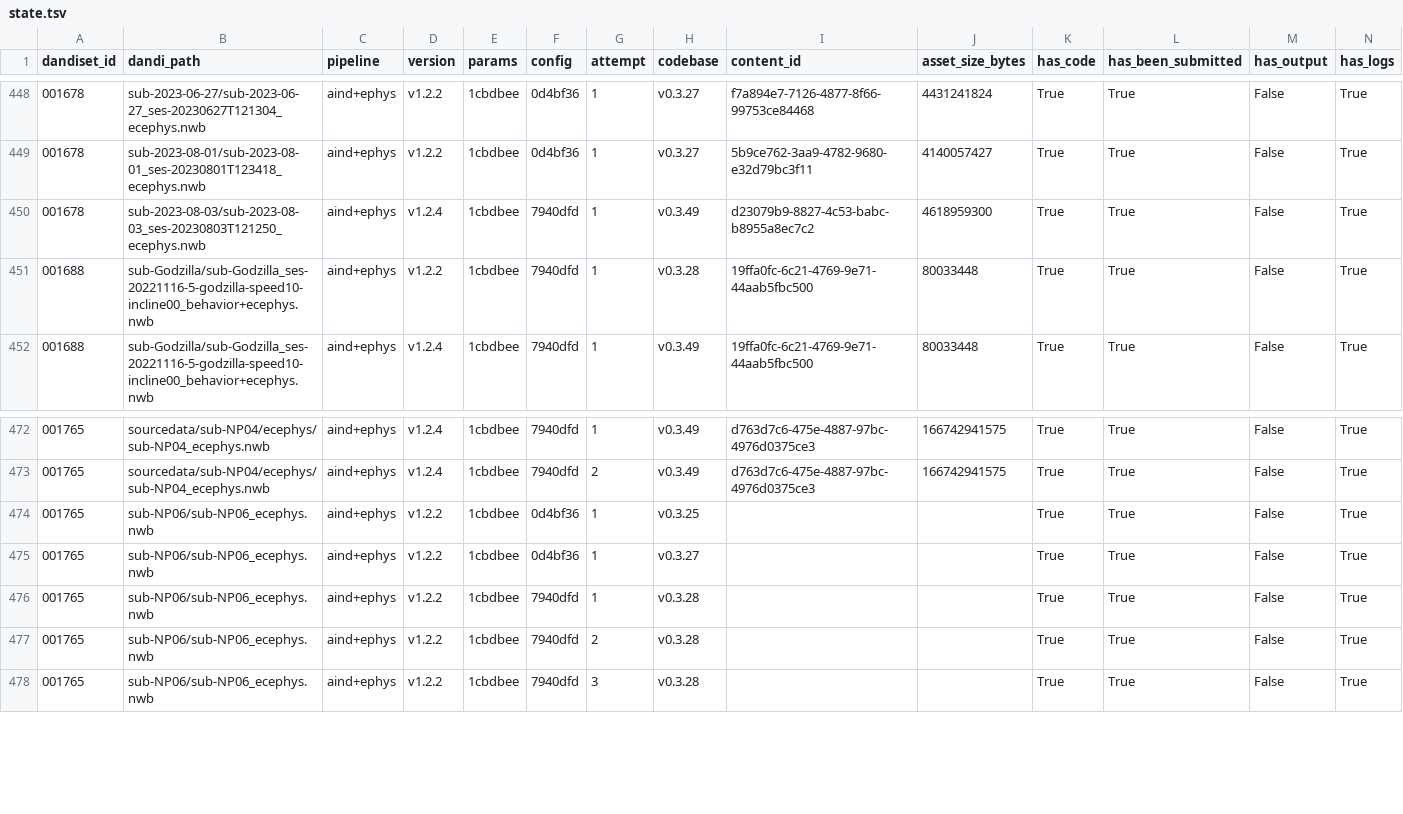
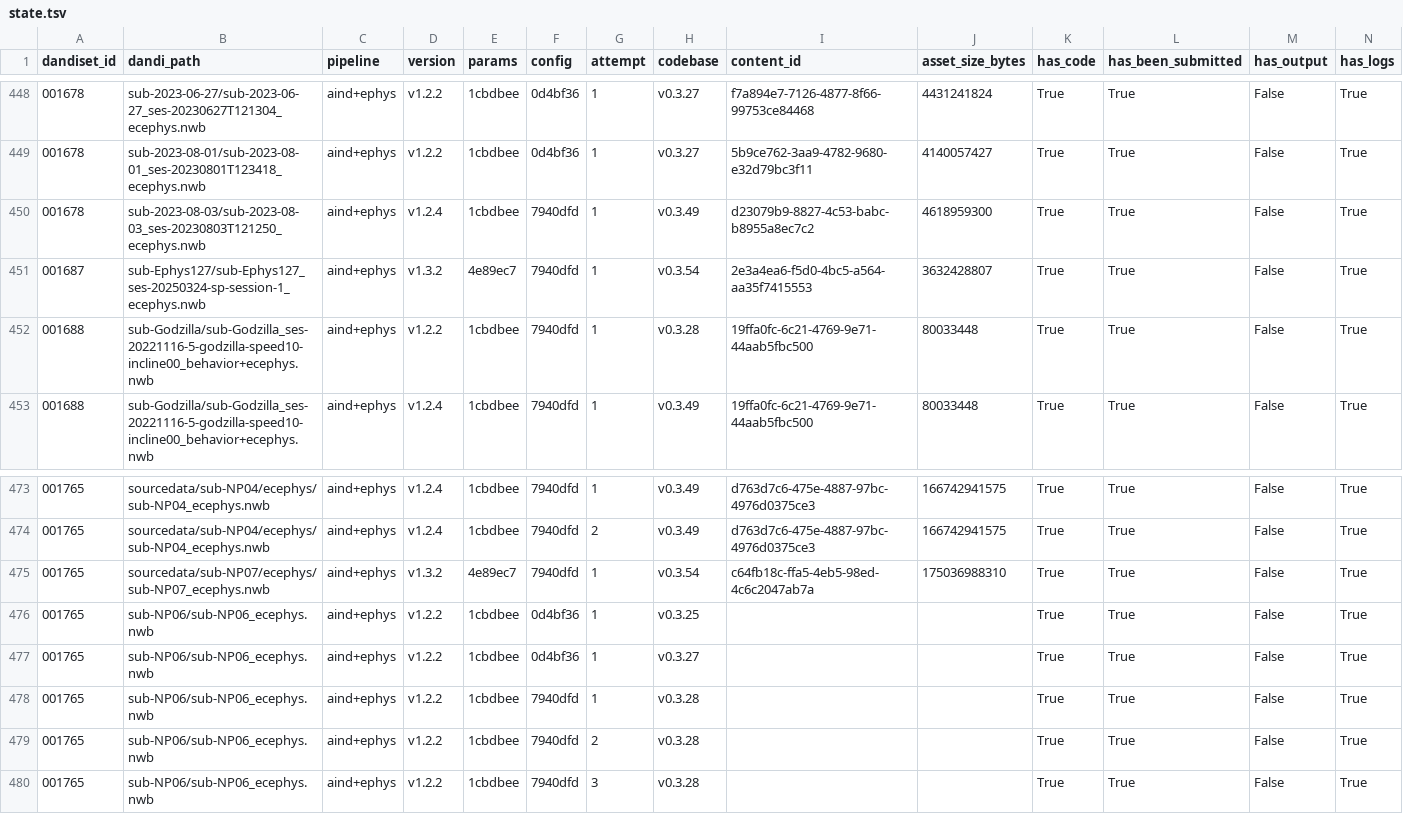
Before and after one commit to dandisets/001873, a TSV file: derivatives/state.tsv, drawn as a sheet; only a part is shown, gaps mark what is left out; rows hold the shown columns only; the diff names each change by its address in the sheet, - before the commit and + after, or states it on an @@ line.

```diff
--- a/derivatives/state.tsv
+++ b/derivatives/state.tsv
+row 451: 001687 | sub-Ephys127/sub-Ephys127_ses-20250324-sp-session-1_ecephys.nwb | aind+ephys | v1.3.2 | 4e89ec7 | 7940dfd | 1 | v0.3.54 | 2e3a4ea6-f5d0-4bc5-a564-aa35f7415553 | 3632428807 | True | True | False | True
+row 475: 001765 | sourcedata/sub-NP07/ecephys/sub-NP07_ecephys.nwb | aind+ephys | v1.3.2 | 4e89ec7 | 7940dfd | 1 | v0.3.54 | c64fb18c-ffa5-4eb5-98ed-4c6c2047ab7a | 175036988310 | True | True | False | True
```
Also changed, not shown: 3 other files.
